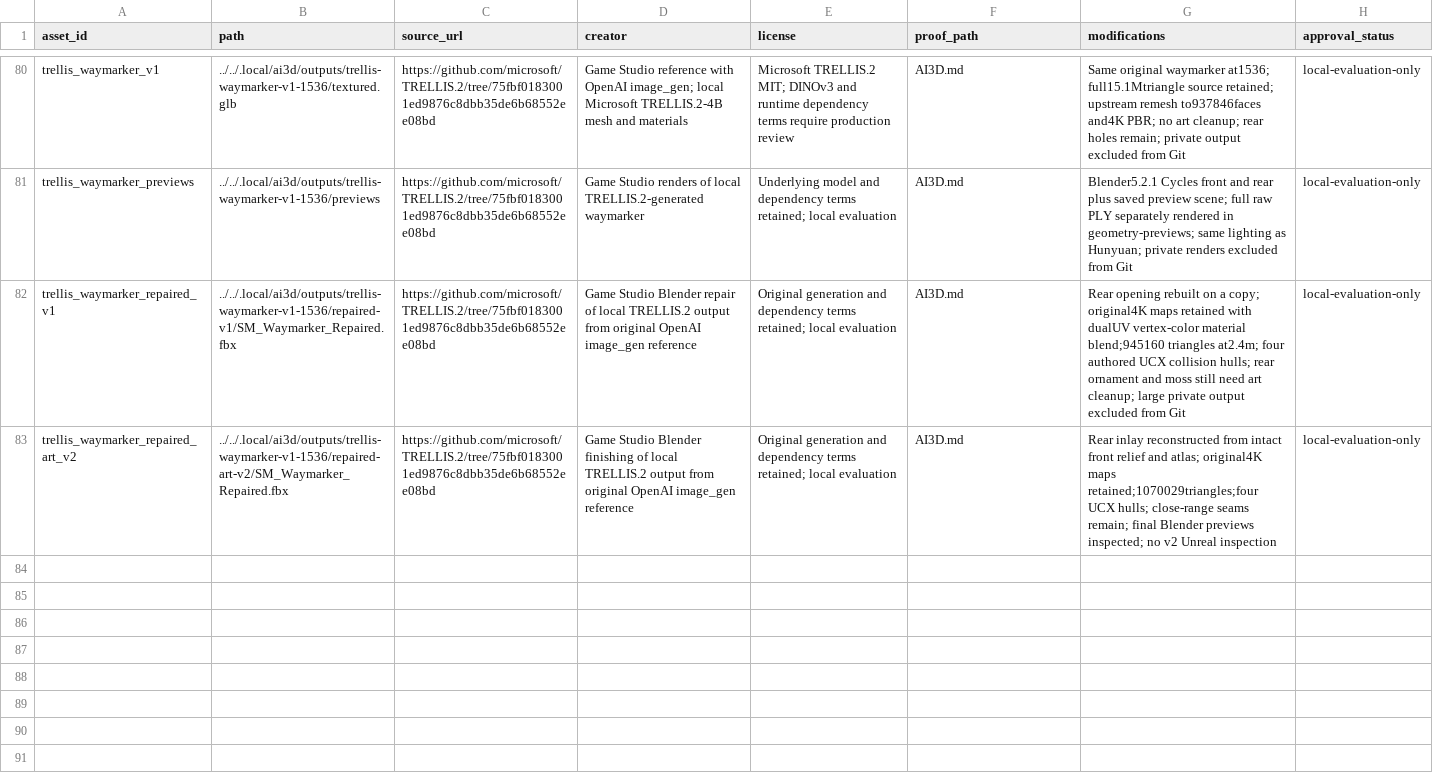
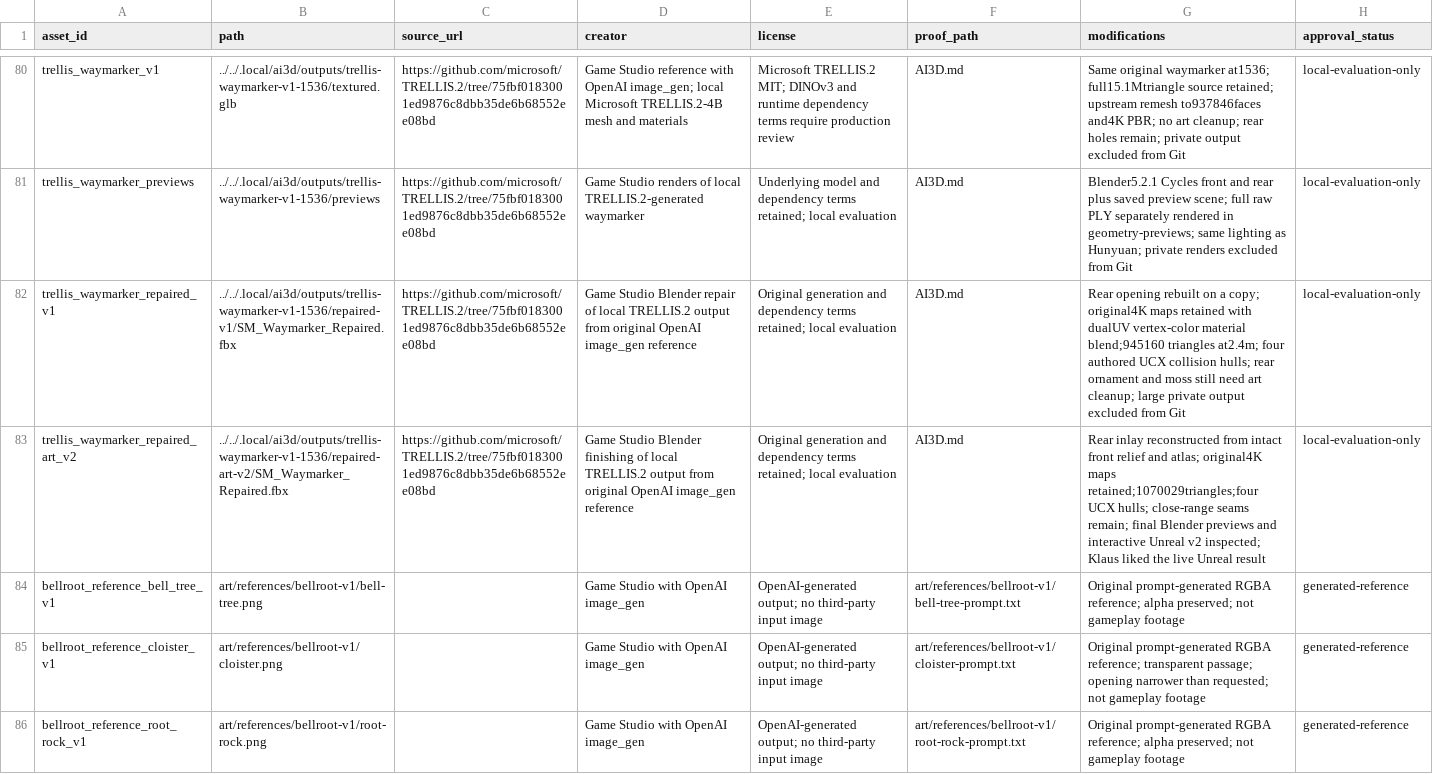
Before and after one commit to dexusno/Game-Studio, a CSV file: games/dreambound/assets/manifest.csv, drawn as a sheet; only a part is shown, gaps mark what is left out; the diff names each change by its address in the sheet, - before the commit and + after, or states it on an @@ line.

Commit message:
Add TRELLIS Bellroot art pipeline and scene integration

```diff
--- a/games/dreambound/assets/manifest.csv
+++ b/games/dreambound/assets/manifest.csv
-G83 (modifications): …Blender previews inspected; no v2 Unreal inspection
+G83 (modifications): …Blender previews and interactive Unreal v2 inspected; Klaus liked the live Unreal result
+row 84: bellroot_reference_bell_tree_v1 | art/references/bellroot-v1/bell-tree.png |  | Game Studio with OpenAI image_gen | OpenAI-generated output; no third-party input image | art/references/bellroot-v1/bell-tree-prompt.txt | Original prompt-generated RGBA reference; alpha preserved; not gameplay footage | generated-reference
+row 85: bellroot_reference_cloister_v1 | art/references/bellroot-v1/cloister.png |  | Game Studio with OpenAI image_gen | OpenAI-generated output; no third-party input image | art/references/bellroot-v1/cloister-prompt.txt | Original prompt-generated RGBA reference; transparent passage; opening narrower than requested; not gameplay footage | generated-reference
+row 86: bellroot_reference_root_rock_v1 | art/references/bellroot-v1/root-rock.png |  | Game Studio with OpenAI image_gen | OpenAI-generated output; no third-party input image | art/references/bellroot-v1/root-rock-prompt.txt | Original prompt-generated RGBA reference; alpha preserved; not gameplay footage | generated-reference
```
Also changed, not shown: 15 other files.
